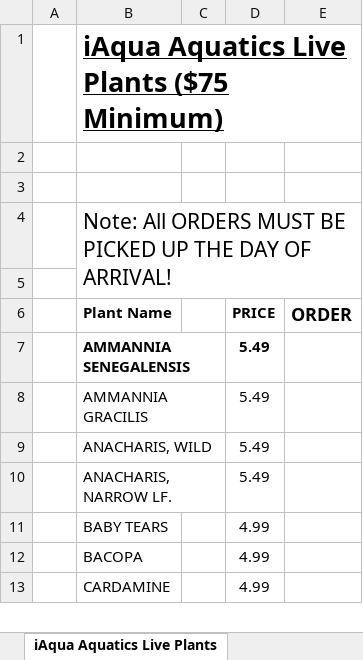
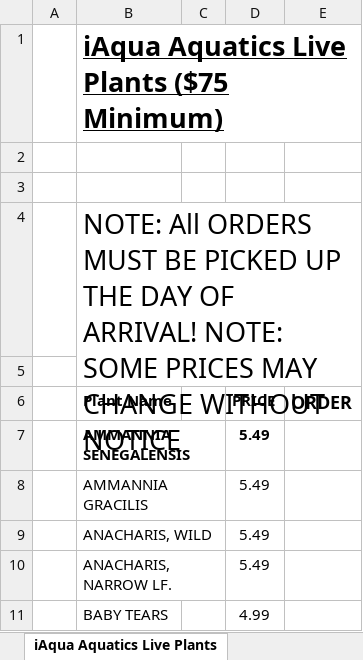
Before and after one commit to gevoglanyan/iAqua, an Excel workbook: public/documents/iAqua Aquatics Plants.xlsx, sheet iAqua Aquatics Live Plants, drawn as a sheet; only a part is shown; the shorter side is filled out with more unchanged rows; values as stored, in another font and other column widths than the file's, no borders; the diff names each change by its address in the sheet, - before the commit and + after, or states it on an @@ line.

```diff
--- a/public/documents/iAqua Aquatics Plants.xlsx (sheet iAqua Aquatics Live Plants)
+++ b/public/documents/iAqua Aquatics Plants.xlsx (sheet iAqua Aquatics Live Plants)
-B4 (Plant Name): Note: All ORDERS MUST BE PICKED UP THE DAY OF ARRIVAL!
+B4 (Plant Name): NOTE: All ORDERS MUST BE PICKED UP THE DAY OF ARRIVAL! NOTE: SOME PRICES MAY CHANGE WITHOUT NOTICE
@@ B4 text size: larger @@
```
Also changed, not shown: public/documents/iAqua Aquatics Fish.xlsx.
